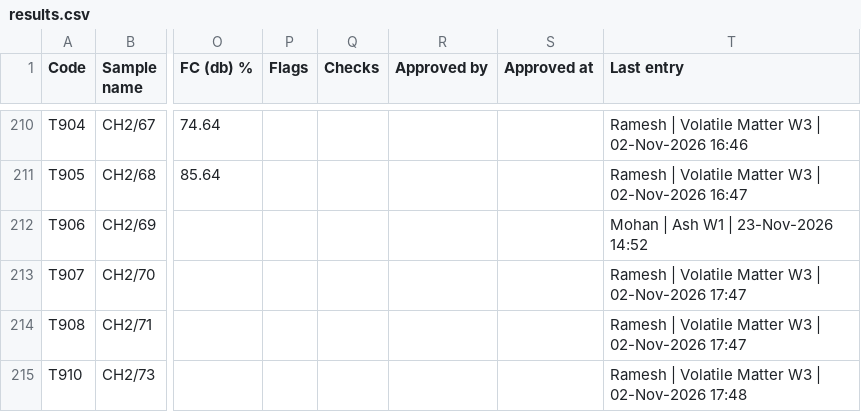
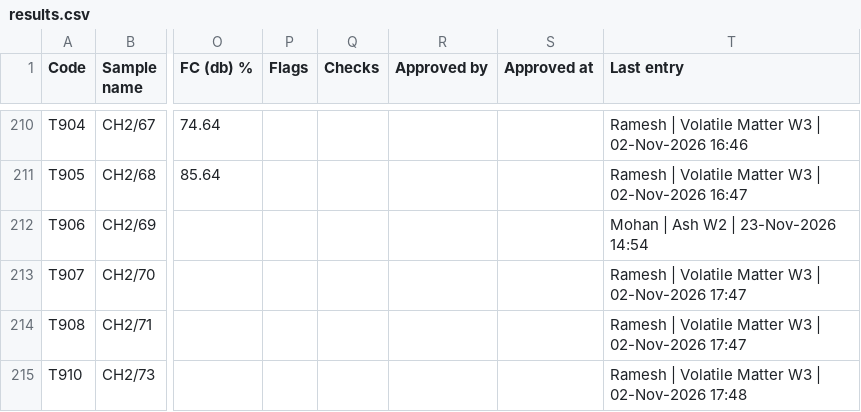
Before and after one commit to Climitra/weighing_data_QR, a CSV file: results.csv, drawn as a sheet; only a part is shown, gaps mark what is left out; the diff names each change by its address in the sheet, - before the commit and + after, or states it on an @@ line.

```diff
--- a/results.csv
+++ b/results.csv
-T212 (Last entry): Mohan | Ash W1 | 23-Nov-2026 14:52
+T212 (Last entry): Mohan | Ash W2 | 23-Nov-2026 14:54
```
Also changed, not shown: 1 other file.
